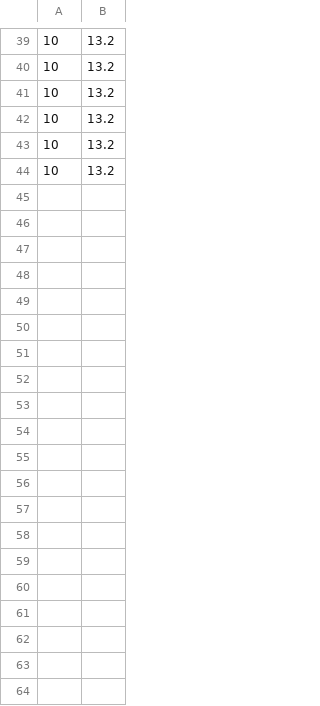
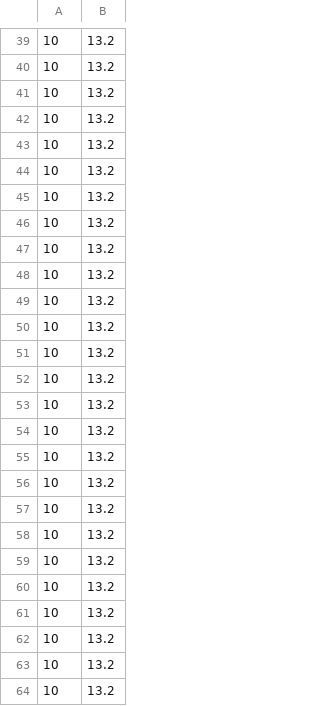
Before and after one commit to HanFormosa/ProductionFirmwarecheckTool, a CSV file: build-fortuneclient-Desktop_Qt_5_11_1_MinGW_32bit-Release/file.csv, drawn as a sheet; only a part is shown, gaps mark what is left out; the diff covers the shown part only.

```diff
--- a/build-fortuneclient-Desktop_Qt_5_11_1_MinGW_32bit-Release/file.csv
+++ b/build-fortuneclient-Desktop_Qt_5_11_1_MinGW_32bit-Release/file.csv
@@ -44 +44,21 @@
 10,13.2
+10,13.2
+10,13.2
+10,13.2
+10,13.2
+10,13.2
+10,13.2
+10,13.2
+10,13.2
+10,13.2
+10,13.2
+10,13.2
+10,13.2
+10,13.2
+10,13.2
+10,13.2
+10,13.2
+10,13.2
+10,13.2
+10,13.2
+10,13.2
```
Also changed, not shown: 46 added rows elsewhere in this file, 12 other files.
